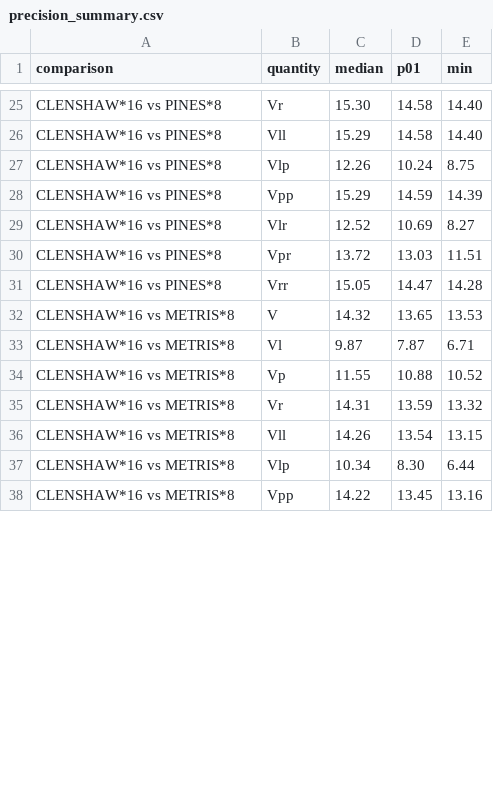
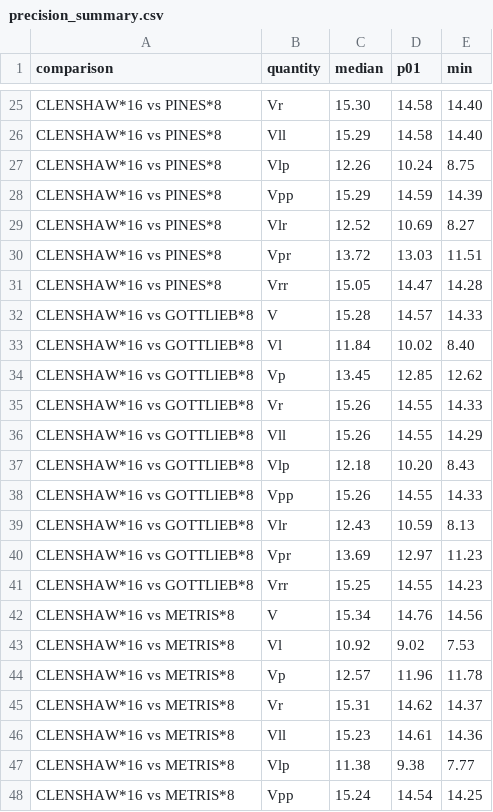
Before and after one commit to giovannifereoli/geopotential-synthesis-bench, a CSV file: results_rust/precision_summary.csv, drawn as a sheet; only a part is shown, gaps mark what is left out; the diff covers the shown part only.

Commit message:
New results

```diff
--- a/results_rust/precision_summary.csv
+++ b/results_rust/precision_summary.csv
@@ -31,8 +31,18 @@ CLENSHAW*16 vs PINES*8,Vpr,13.72,13.03,11.51
 CLENSHAW*16 vs PINES*8,Vrr,15.05,14.47,14.28
-CLENSHAW*16 vs METRIS*8,V,14.32,13.65,13.53
-CLENSHAW*16 vs METRIS*8,Vl,9.87,7.87,6.71
-CLENSHAW*16 vs METRIS*8,Vp,11.55,10.88,10.52
-CLENSHAW*16 vs METRIS*8,Vr,14.31,13.59,13.32
-CLENSHAW*16 vs METRIS*8,Vll,14.26,13.54,13.15
-CLENSHAW*16 vs METRIS*8,Vlp,10.34,8.30,6.44
-CLENSHAW*16 vs METRIS*8,Vpp,14.22,13.45,13.16
+CLENSHAW*16 vs GOTTLIEB*8,V,15.28,14.57,14.33
+CLENSHAW*16 vs GOTTLIEB*8,Vl,11.84,10.02,8.40
+CLENSHAW*16 vs GOTTLIEB*8,Vp,13.45,12.85,12.62
+CLENSHAW*16 vs GOTTLIEB*8,Vr,15.26,14.55,14.33
+CLENSHAW*16 vs GOTTLIEB*8,Vll,15.26,14.55,14.29
+CLENSHAW*16 vs GOTTLIEB*8,Vlp,12.18,10.20,8.43
+CLENSHAW*16 vs GOTTLIEB*8,Vpp,15.26,14.55,14.33
+CLENSHAW*16 vs GOTTLIEB*8,Vlr,12.43,10.59,8.13
+CLENSHAW*16 vs GOTTLIEB*8,Vpr,13.69,12.97,11.23
+CLENSHAW*16 vs GOTTLIEB*8,Vrr,15.25,14.55,14.23
+CLENSHAW*16 vs METRIS*8,V,15.34,14.76,14.56
+CLENSHAW*16 vs METRIS*8,Vl,10.92,9.02,7.53
+CLENSHAW*16 vs METRIS*8,Vp,12.57,11.96,11.78
+CLENSHAW*16 vs METRIS*8,Vr,15.31,14.62,14.37
+CLENSHAW*16 vs METRIS*8,Vll,15.23,14.61,14.36
+CLENSHAW*16 vs METRIS*8,Vlp,11.38,9.38,7.77
+CLENSHAW*16 vs METRIS*8,Vpp,15.24,14.54,14.25
```
Also changed, not shown: 10 added rows and 67 edited cells elsewhere in this file, results/accuracy_summary.csv, results/precision_summary.csv, 50 other files.
